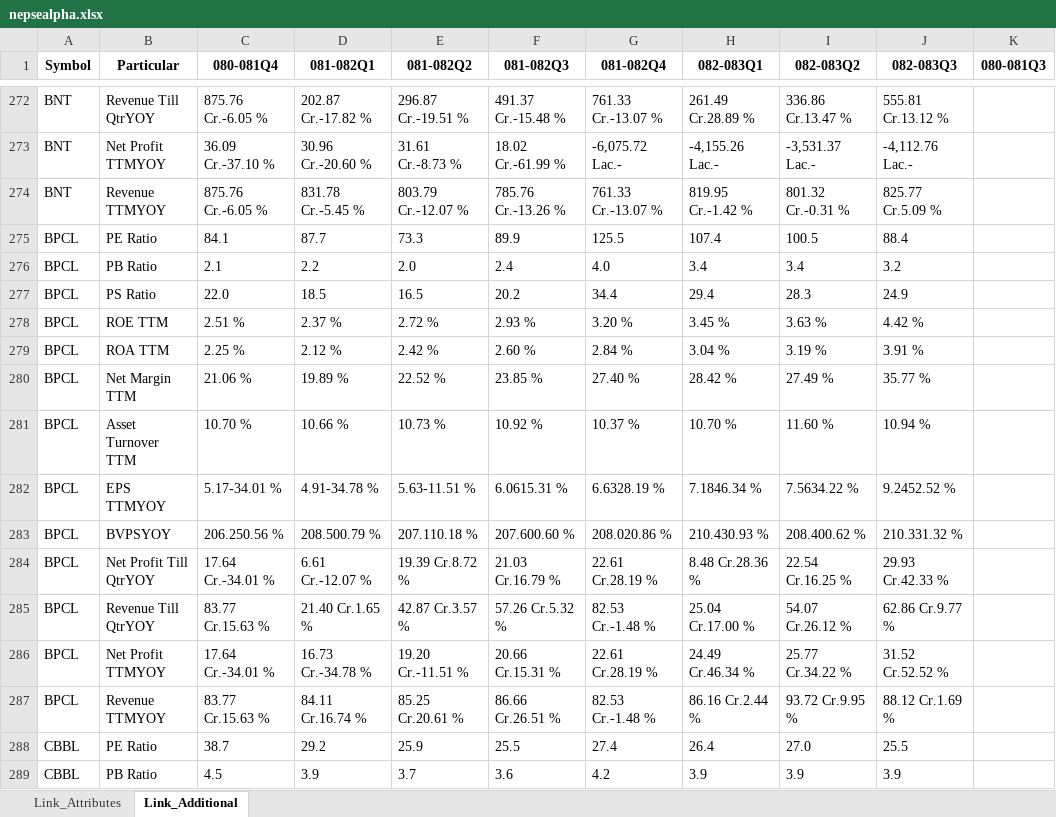
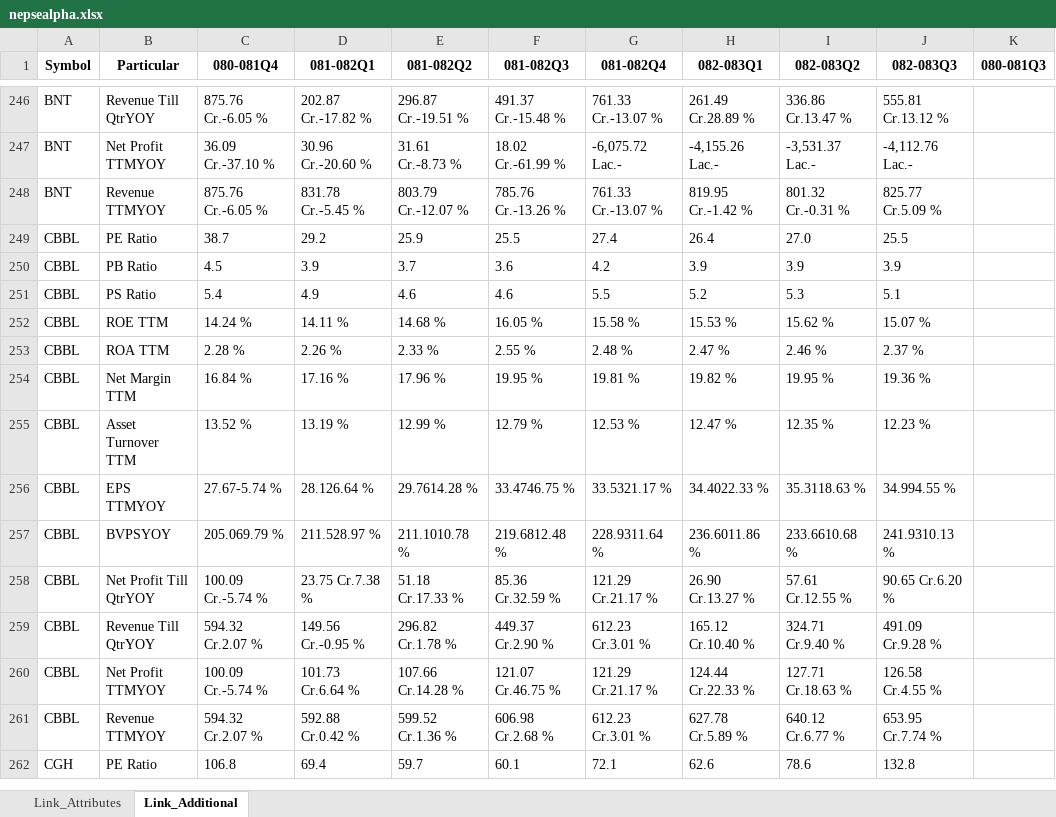
Before and after one commit to nikssspandey2000/nepsealphacrawl, an Excel workbook: nepsealpha.xlsx, sheet Link_Additional, drawn as a sheet; only a part is shown, gaps mark what is left out; the shorter side is filled out with more unchanged rows; values as stored, in another font and other column widths than the file's, no borders; the diff covers the shown part only; the diff names each change by its address in the sheet, - before the commit and + after, or states it on an @@ line.

```diff
--- a/nepsealpha.xlsx (sheet Link_Additional)
+++ b/nepsealpha.xlsx (sheet Link_Additional)
-row 275: BPCL | PE Ratio | 84.1 | 87.7 | 73.3 | 89.9 | 125.5 | 107.4 | 100.5 | 88.4
-row 276: BPCL | PB Ratio | 2.1 | 2.2 | 2.0 | 2.4 | 4.0 | 3.4 | 3.4 | 3.2
-row 277: BPCL | PS Ratio | 22.0 | 18.5 | 16.5 | 20.2 | 34.4 | 29.4 | 28.3 | 24.9
-row 278: BPCL | ROE TTM | 2.51 % | 2.37 % | 2.72 % | 2.93 % | 3.20 % | 3.45 % | 3.63 % | 4.42 %
-row 279: BPCL | ROA TTM | 2.25 % | 2.12 % | 2.42 % | 2.60 % | 2.84 % | 3.04 % | 3.19 % | 3.91 %
-row 280: BPCL | Net Margin TTM | 21.06 % | 19.89 % | 22.52 % | 23.85 % | 27.40 % | 28.42 % | 27.49 % | 35.77 %
-row 281: BPCL | Asset Turnover TTM | 10.70 % | 10.66 % | 10.73 % | 10.92 % | 10.37 % | 10.70 % | 11.60 % | 10.94 %
-row 282: BPCL | EPS TTMYOY | 5.17-34.01 % | 4.91-34.78 % | 5.63-11.51 % | 6.0615.31 % | 6.6328.19 % | 7.1846.34 % | 7.5634.22 % | 9.2452.52 %
-row 283: BPCL | BVPSYOY | 206.250.56 % | 208.500.79 % | 207.110.18 % | 207.600.60 % | 208.020.86 % | 210.430.93 % | 208.400.62 % | 210.331.32 %
-row 284: BPCL | Net Profit Till QtrYOY | 17.64 Cr.-34.01 % | 6.61 Cr.-12.07 % | 19.39 Cr.8.72 % | 21.03 Cr.16.79 % | 22.61 Cr.28.19 % | 8.48 Cr.28.36 % | 22.54 Cr.16.25 % | 29.93 Cr.42.33 %
-row 285: BPCL | Revenue Till QtrYOY | 83.77 Cr.15.63 % | 21.40 Cr.1.65 % | 42.87 Cr.3.57 % | 57.26 Cr.5.32 % | 82.53 Cr.-1.48 % | 25.04 Cr.17.00 % | 54.07 Cr.26.12 % | 62.86 Cr.9.77 %
-row 286: BPCL | Net Profit TTMYOY | 17.64 Cr.-34.01 % | 16.73 Cr.-34.78 % | 19.20 Cr.-11.51 % | 20.66 Cr.15.31 % | 22.61 Cr.28.19 % | 24.49 Cr.46.34 % | 25.77 Cr.34.22 % | 31.52 Cr.52.52 %
-row 287: BPCL | Revenue TTMYOY | 83.77 Cr.15.63 % | 84.11 Cr.16.74 % | 85.25 Cr.20.61 % | 86.66 Cr.26.51 % | 82.53 Cr.-1.48 % | 86.16 Cr.2.44 % | 93.72 Cr.9.95 % | 88.12 Cr.1.69 %
```
Also changed, not shown: 52 removed rows elsewhere in this sheet, sheet Link_Attributes, 4 other files.
